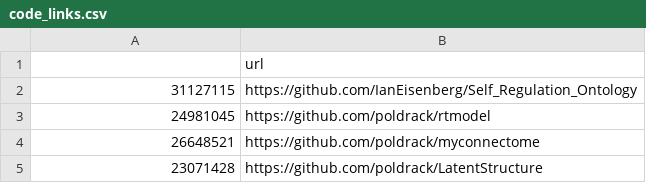
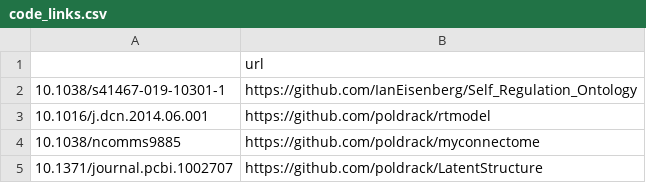
Before and after one commit to poldrack/autoCV, a CSV file: code_links.csv, drawn as a sheet.

```diff
--- a/code_links.csv
+++ b/code_links.csv
@@ -1,5 +1,5 @@
 ,url
-31127115,https://github.com/IanEisenberg/Self_Regulation_Ontology
-24981045,https://github.com/poldrack/rtmodel
-26648521,https://github.com/poldrack/myconnectome
-23071428,https://github.com/poldrack/LatentStructure
+10.1038/s41467-019-10301-1,https://github.com/IanEisenberg/Self_Regulation_Ontology
+10.1016/j.dcn.2014.06.001,https://github.com/poldrack/rtmodel
+10.1038/ncomms9885,https://github.com/poldrack/myconnectome
+10.1371/journal.pcbi.1002707,https://github.com/poldrack/LatentStructure
```
Also changed, not shown: additional_pubs.csv, data_links.csv, 1 other file.
